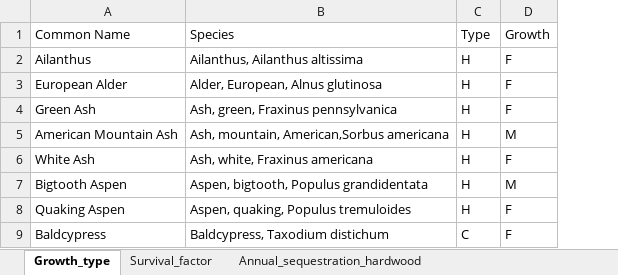
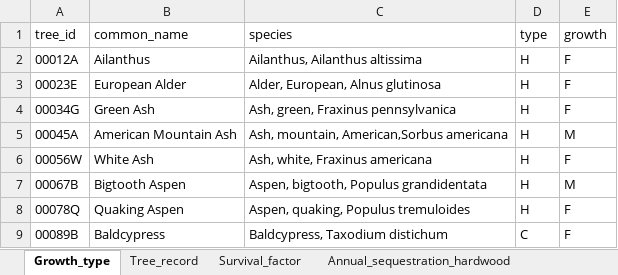
Before and after one commit to p-med/Tree-Inventory-Site, an Excel workbook: Tree_data_tables.xlsx, sheet Growth_type, drawn as a sheet; only a part is shown; values as stored, in another font and other column widths than the file's, no borders; conditional formats not drawn; removed rows and columns are numbered as before the commit, all else as after; the diff names each change by its address in the sheet, - before the commit and + after, or states it on an @@ line.

```diff
--- a/Tree_data_tables.xlsx (sheet Growth_type)
+++ b/Tree_data_tables.xlsx (sheet Growth_type)
+sheet tab: Tree_record
+column A, rows 2-9: 00012A | 00023E | 00034G | 00045A | 00056W | 00067B | 00078Q | 00089B
-row 1: Common Name | Species | Type | Growth
+row 1: tree_id | common_name | species | type | growth
```
Also changed, not shown: 16 other files.
